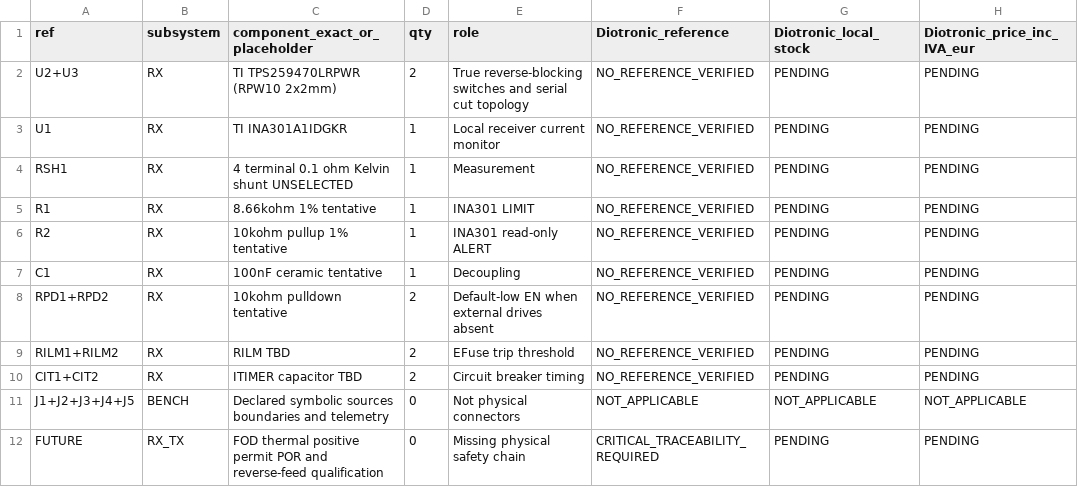
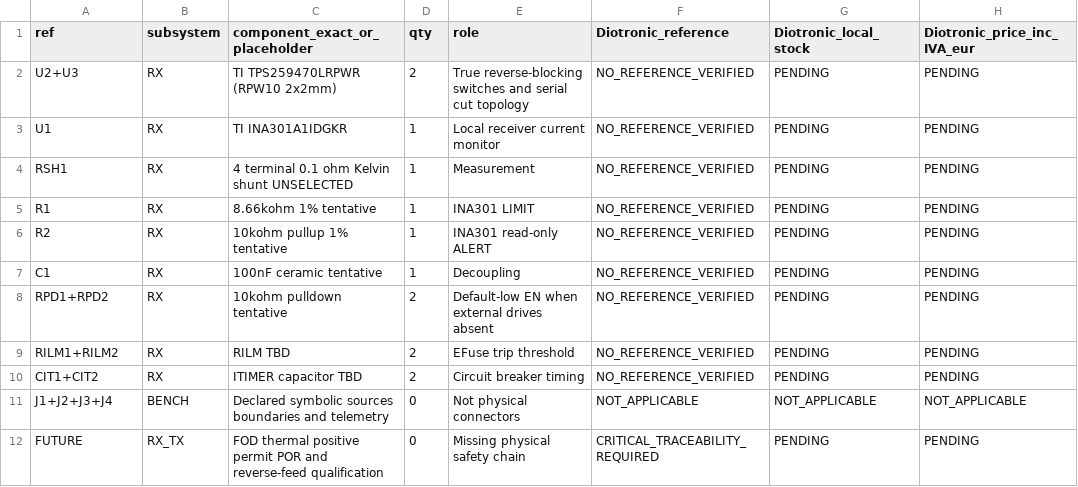
Before and after one commit to Valdi320/Valdo, a CSV file: research/2026-10-28-independent-wpt-sensor-v01/w_ind_32/BOM_W_IND_32.csv, drawn as a sheet; only a part is shown; the diff names each change by its address in the sheet, - before the commit and + after, or states it on an @@ line.

Commit message:
W-IND-32: remove nonessential off-grid status connector, keep labeled ALERT monitor only
Native KiCad ERC revealed J5 connector-pin grid issue despite repeated origin moves. Remove unneeded J5 entirely, retaining RX ALERT_N_READ_ONLY net between INA301 and R2. Keep external safety permissions explicitly unimplemented. BOM corrected; local generator+38 mutation tests PASS. Do not suppress ERC warnings.

```diff
--- a/research/2026-10-28-independent-wpt-sensor-v01/w_ind_32/BOM_W_IND_32.csv
+++ b/research/2026-10-28-independent-wpt-sensor-v01/w_ind_32/BOM_W_IND_32.csv
-A11 (ref): J1+J2+J3+J4+J5
+A11 (ref): J1+J2+J3+J4
```
Also changed, not shown: 1 other file.
